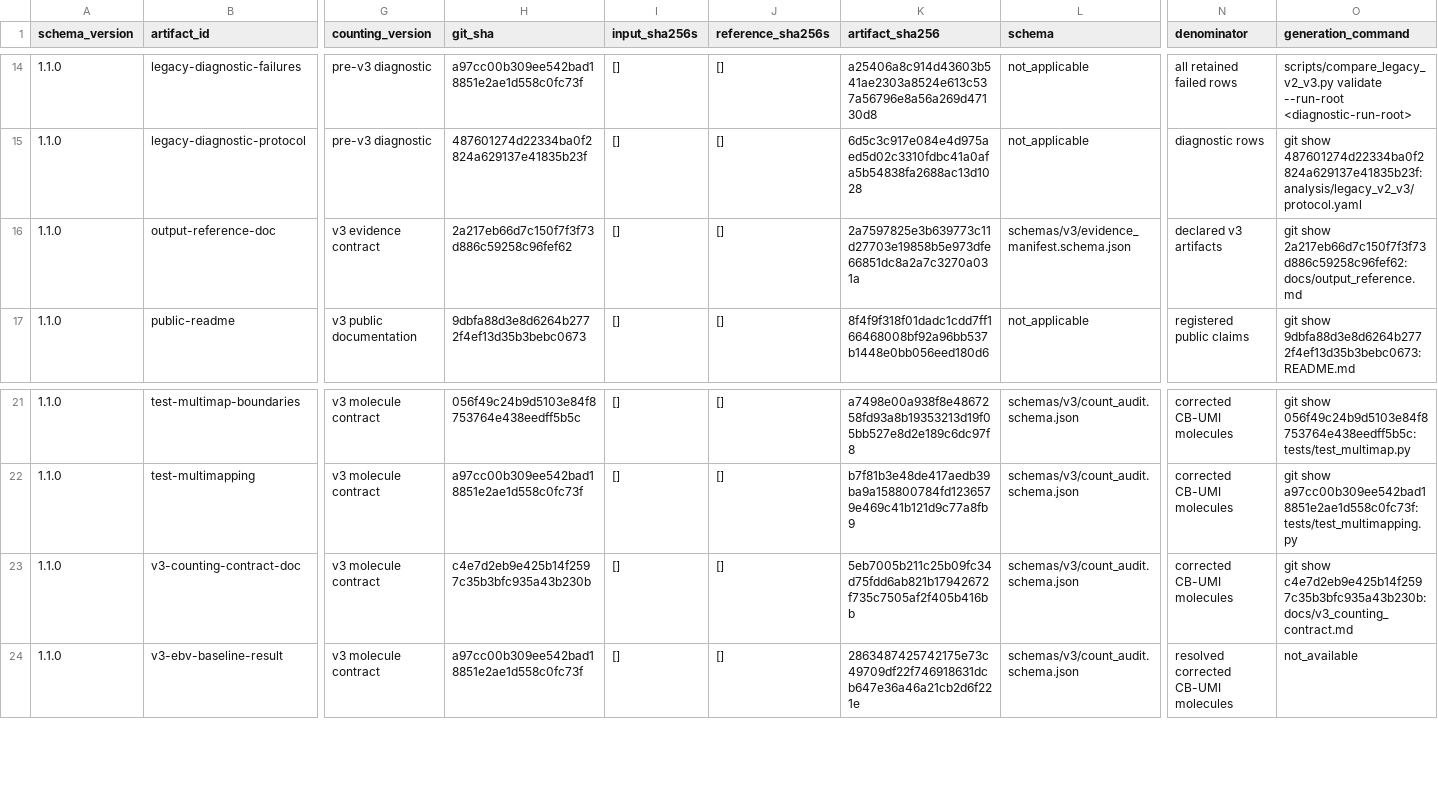
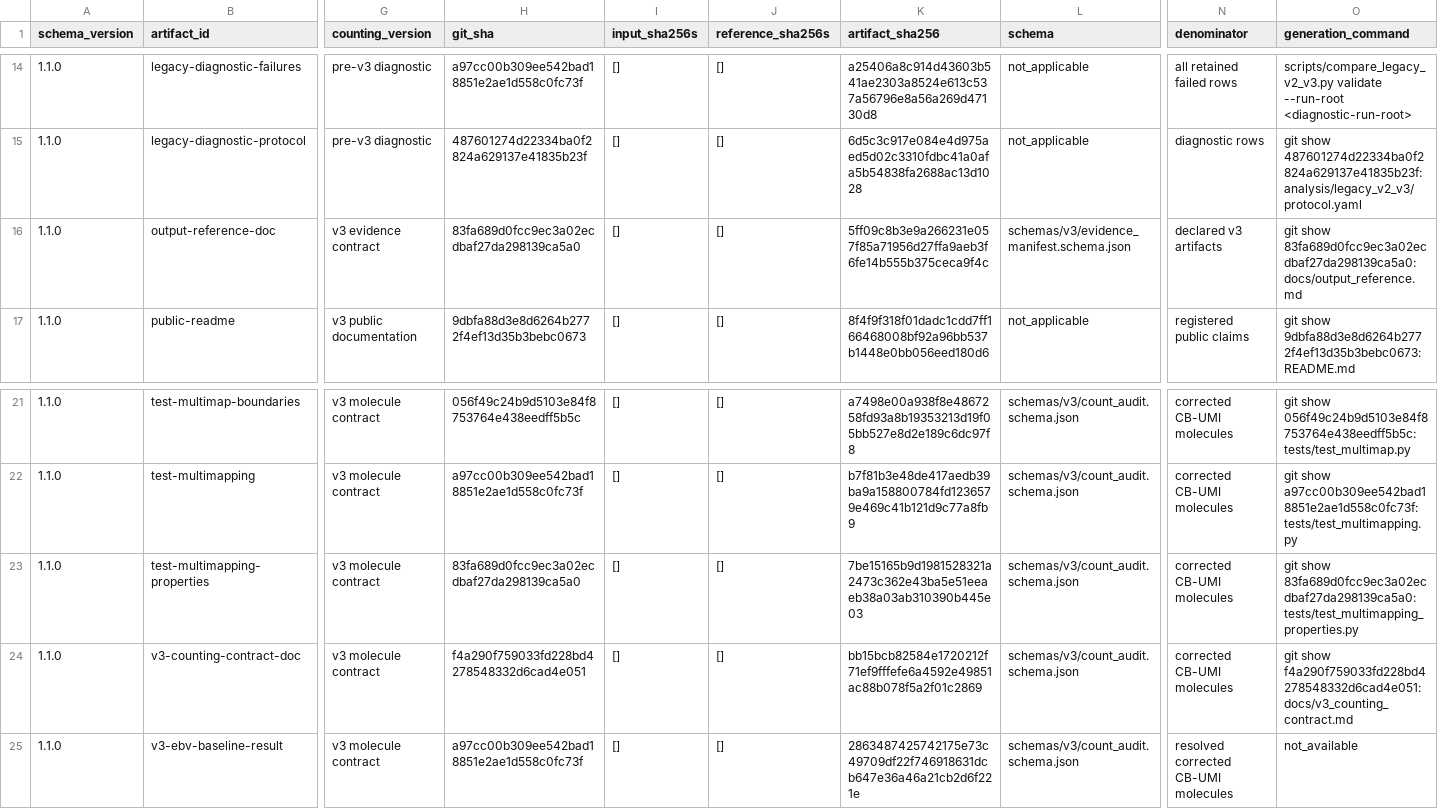
Before and after one commit to mdmanurung/ViralScan, a TSV file: analysis/v3_artifact_inventory.tsv, drawn as a sheet; only a part is shown, gaps mark what is left out; addresses are those after the commit; rows hold the shown columns only; the diff names each change by its address in the sheet, - before the commit and + after, or states it on an @@ line.

```diff
--- a/analysis/v3_artifact_inventory.tsv
+++ b/analysis/v3_artifact_inventory.tsv
-H16 (git_sha): 2a217eb66d7c150f7f3f73d886c59258c96fef62
+H16 (git_sha): 83fa689d0fcc9ec3a02ecdbaf27da298139ca5a0
-K16 (artifact_sha256): 2a7597825e3b639773c11d27703e19858b5e973dfe66851dc8a2a7c3270a031a
+K16 (artifact_sha256): 5ff09c8b3e9a266231e057f85a71956d27ffa9aeb3f6fe14b555b375ceca9f4c
-O16 (generation_command): git show 2a217eb66d7c150f7f3f73d886c59258c96fef62:docs/output_reference.md
+O16 (generation_command): git show 83fa689d0fcc9ec3a02ecdbaf27da298139ca5a0:docs/output_reference.md
+row 23: 1.1.0 | test-multimapping-properties | v3 molecule contract | 83fa689d0fcc9ec3a02ecdbaf27da298139ca5a0 | [] | [] | 7be15165b9d1981528321a2473c362e43ba5e51eeaeb38a03ab310390b445e03 | schemas/v3/count_audit.schema.json | corrected CB-UMI molecules | git show 83fa689d0fcc9ec3a02ecdbaf27da298139ca5a0:tests/test_multimapping_properties.py
-H24 (git_sha): c4e7d2eb9e425b14f2597c35b3bfc935a43b230b
+H24 (git_sha): f4a290f759033fd228bd4278548332d6cad4e051
-K24 (artifact_sha256): 5eb7005b211c25b09fc34d75fdd6ab821b17942672f735c7505af2f405b416bb
+K24 (artifact_sha256): bb15bcb82584e1720212f71ef9fffefe6a4592e49851ac88b078f5a2f01c2869
-O24 (generation_command): git show c4e7d2eb9e425b14f2597c35b3bfc935a43b230b:docs/v3_counting_contract.md
+O24 (generation_command): git show f4a290f759033fd228bd4278548332d6cad4e051:docs/v3_counting_contract.md
```
Also changed, not shown: 1 other file.
